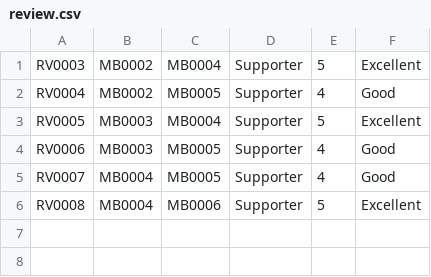
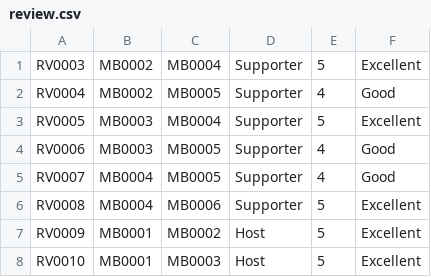
Before and after one commit to tom474/time_bank_system, a CSV file: data/review.csv, drawn as a sheet.

```diff
--- a/data/review.csv
+++ b/data/review.csv
@@ -6 +6,3 @@ RV0007,MB0004,MB0005,Supporter,4,Good,
 RV0008,MB0004,MB0006,Supporter,5,Excellent,
+RV0009,MB0001,MB0002,Host,5,Excellent,
+RV0010,MB0001,MB0003,Host,5,Excellent,
```
Also changed, not shown: data/availability.csv, data/member.csv, 9 other files.
